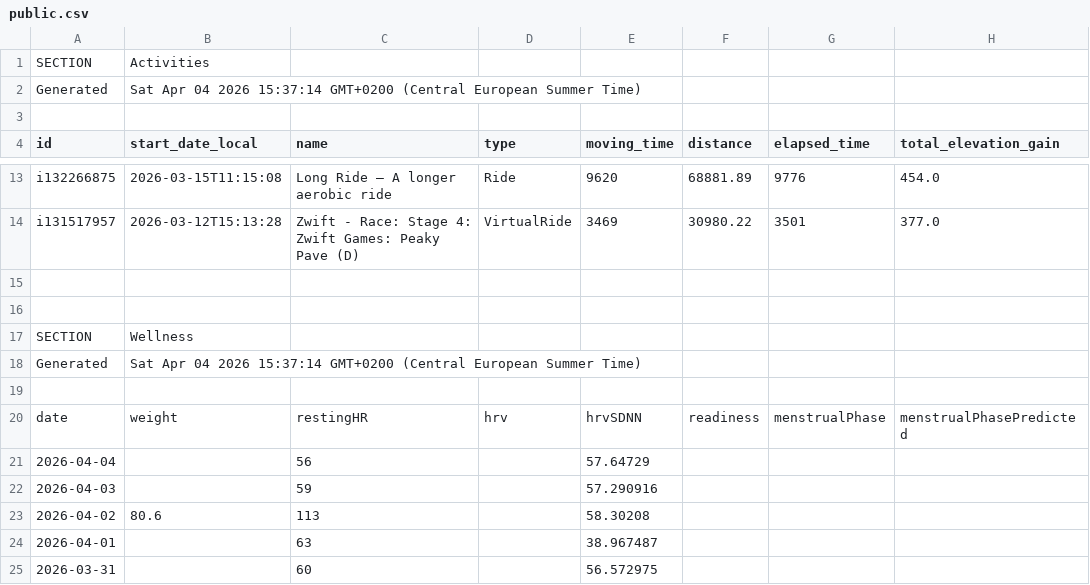
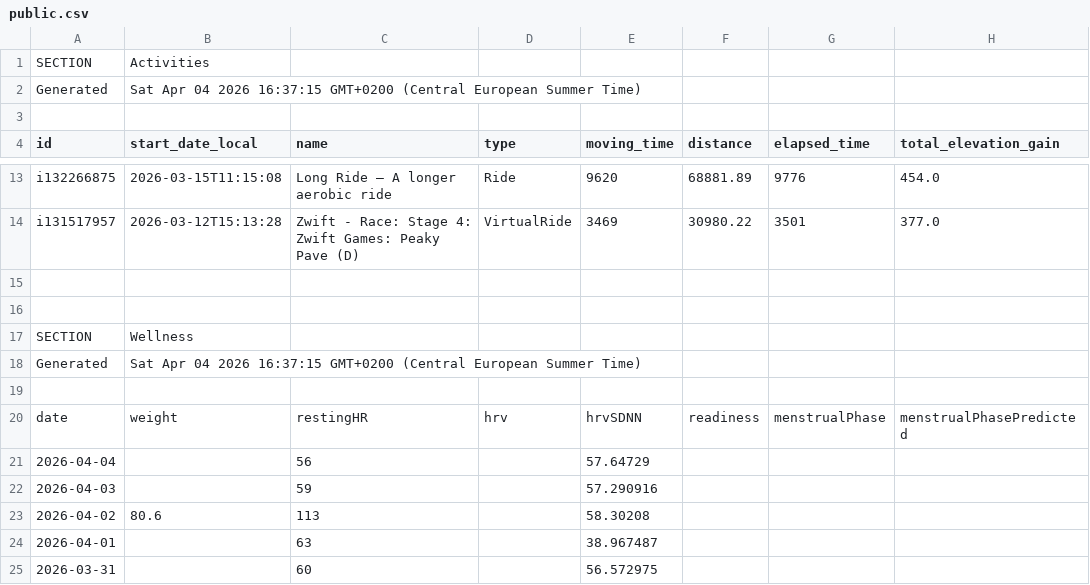
Before and after one commit to 17fed/cyclingcoachaidata, a CSV file: data/public.csv, drawn as a sheet; only a part is shown, gaps mark what is left out; the diff names each change by its address in the sheet, - before the commit and + after, or states it on an @@ line.

Commit message:
Update public.csv

```diff
--- a/data/public.csv
+++ b/data/public.csv
-B2 (start_date_local): …04 2026 15:37:14 GMT+0200 (Central…
+B2 (start_date_local): …04 2026 16:37:15 GMT+0200 (Central…
-B18 (start_date_local): …04 2026 15:37:14 GMT+0200 (Central…
+B18 (start_date_local): …04 2026 16:37:15 GMT+0200 (Central…
```
